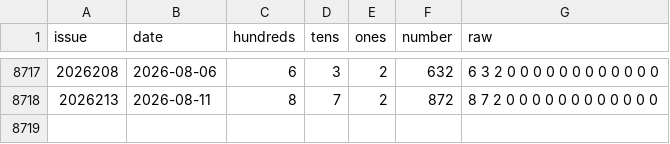
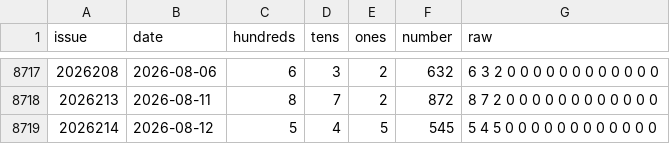
Before and after one commit to 212616130-creator/3d-bswkill-v93, a CSV file: fc3d-history.csv, drawn as a sheet; only a part is shown, gaps mark what is left out; the diff names each change by its address in the sheet, - before the commit and + after, or states it on an @@ line.

```diff
--- a/fc3d-history.csv
+++ b/fc3d-history.csv
+row 8719: 2026214 | 2026-08-12 | 5 | 4 | 5 | 545 | 5 4 5 0 0 0 0 0 0 0 0 0 0 0 0
```
Also changed, not shown: 2 other files.
